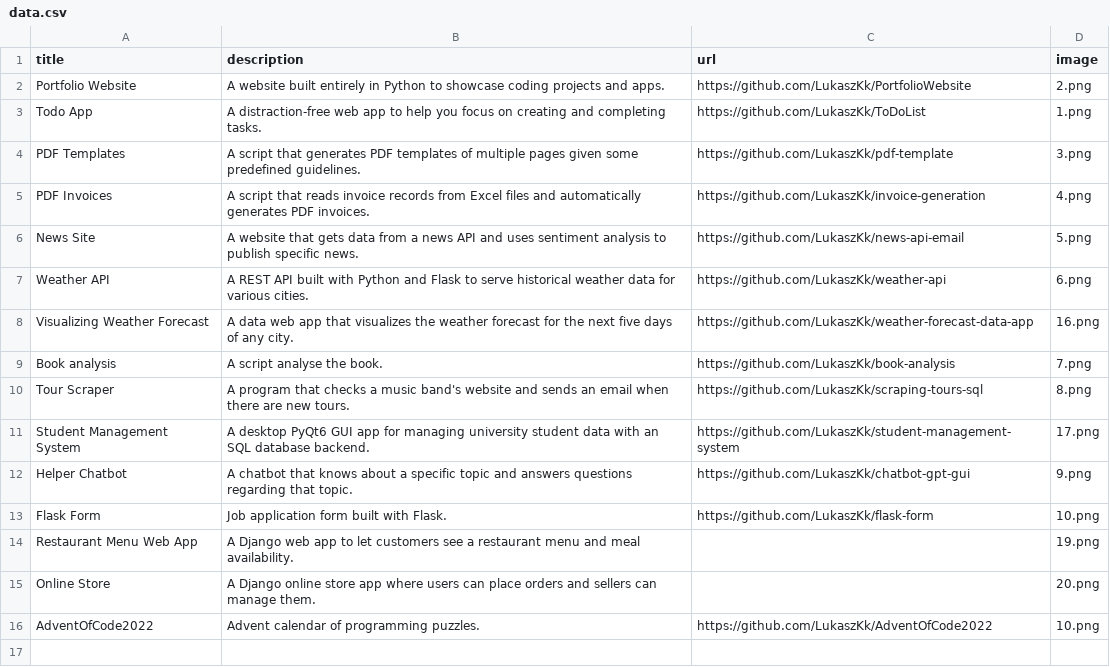
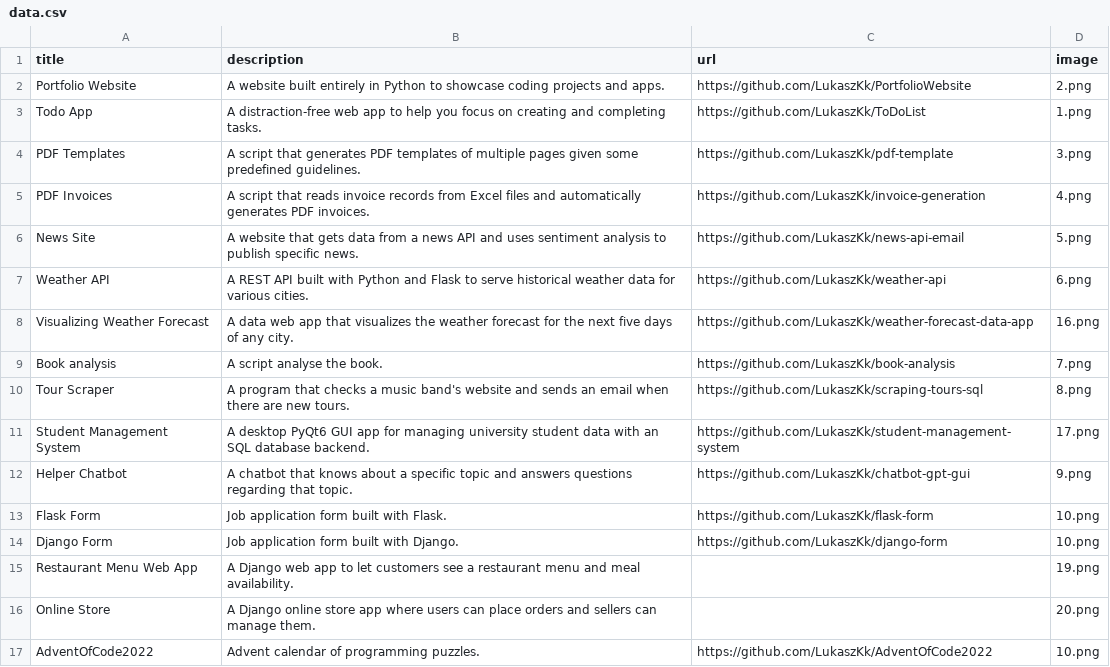
Before and after one commit to LukaszKk/PortfolioWebsite, a CSV file: data/data.csv, drawn as a sheet.

```diff
--- a/data/data.csv
+++ b/data/data.csv
@@ -13,2 +13,3 @@ Helper Chatbot;A chatbot that knows about a specific topic and answers questions
 Flask Form;Job application form built with Flask.;https://github.com/LukaszKk/flask-form;10.png
+Django Form;Job application form built with Django.;https://github.com/LukaszKk/django-form;10.png
 Restaurant Menu Web App;A Django web app to let customers see a restaurant menu and meal availability.;;19.png
```
Also changed, not shown: 1 other file.
